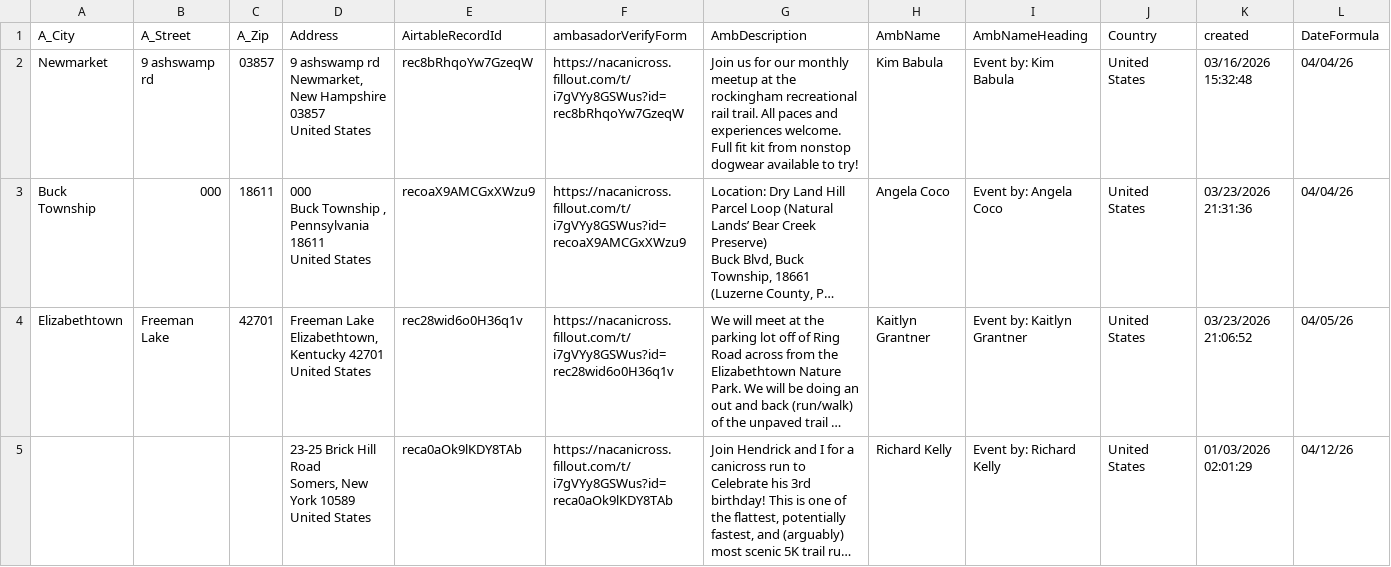
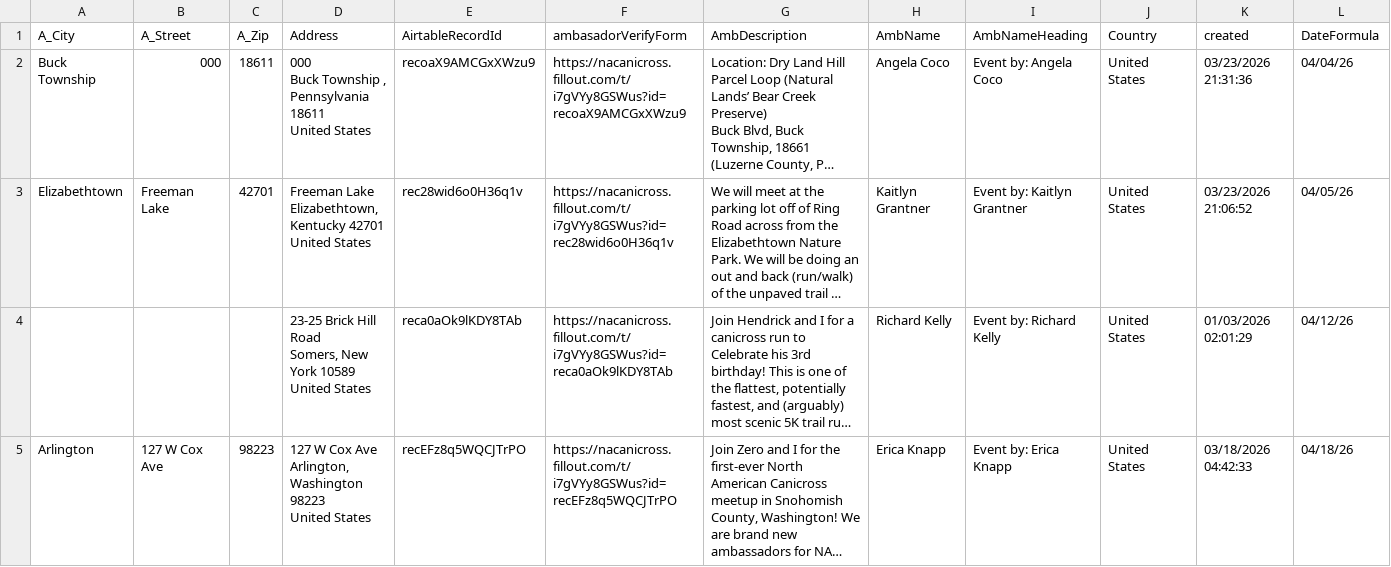
Before and after one commit to kyle-kemper/test-map, a CSV file: Ambassador_ActiveDates.csv, drawn as a sheet; only a part is shown; the shorter side is filled out with more unchanged rows; long unchanged cells end in …; rows hold the shown columns only; ↵ is a line break in a cell; the diff names each change by its address in the sheet, - before the commit and + after, or states it on an @@ line.

```diff
--- a/Ambassador_ActiveDates.csv
+++ b/Ambassador_ActiveDates.csv
-row 2: Newmarket | 9 ashswamp rd | 03857 | 9 ashswamp rd ↵ Newmarket, New Hampshire 03857 ↵ United States | rec8bRhqoYw7GzeqW | https://nacanicross.fillout.com/t/i7gVYy8GSWus?id=rec8bRhqoYw7GzeqW | Join us for our monthly meetup at the rockingham recreational rail trail. All paces and experiences welcome. Full fit kit from nonstop dogwear available to try! | Kim Babula | Event by: Kim Babula | United States | 03/16/2026 15:32:48 | 04/04/26
```
